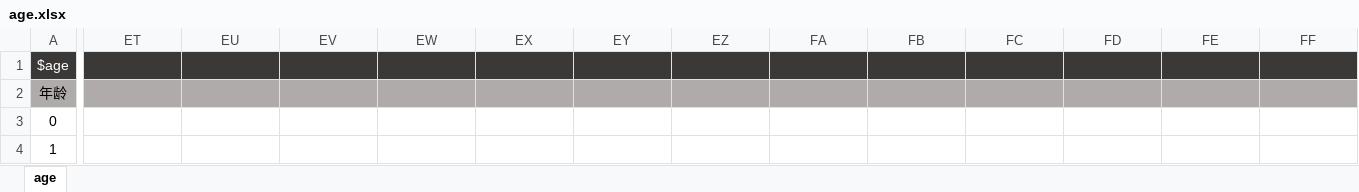
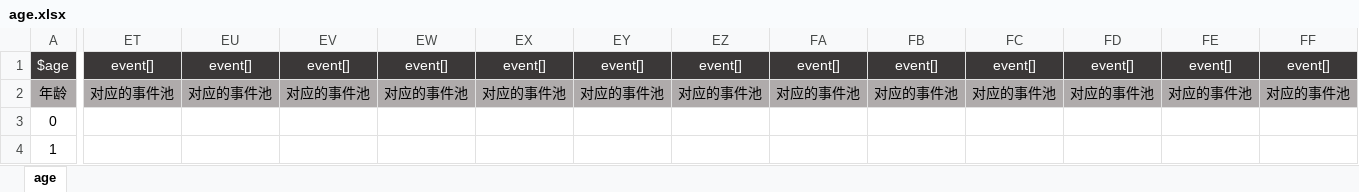
Before and after one commit to VickScarlet/lifeRestart, an Excel workbook: data/age.xlsx, sheet age, drawn as a sheet; only a part is shown, gaps mark what is left out; values as stored, in another font and other column widths than the file's, no borders; the diff covers the shown part only; the diff names each change by its address in the sheet, - before the commit and + after, or states it on an @@ line.

Commit message:
update data

```diff
--- a/data/age.xlsx (sheet age)
+++ b/data/age.xlsx (sheet age)
-ET1: (empty)
+ET1: event[]
-EU1: (empty)
+EU1: event[]
-EV1: (empty)
+EV1: event[]
-EW1: (empty)
+EW1: event[]
-EX1: (empty)
+EX1: event[]
-EY1: (empty)
+EY1: event[]
-EZ1: (empty)
+EZ1: event[]
-FA1: (empty)
+FA1: event[]
-FB1: (empty)
+FB1: event[]
-FC1: (empty)
+FC1: event[]
-FD1: (empty)
+FD1: event[]
-FE1: (empty)
+FE1: event[]
-FF1: (empty)
+FF1: event[]
-ET2: (empty)
+ET2: 对应的事件池
-EU2: (empty)
+EU2: 对应的事件池
-EV2: (empty)
+EV2: 对应的事件池
-EW2: (empty)
+EW2: 对应的事件池
-EX2: (empty)
+EX2: 对应的事件池
-EY2: (empty)
+EY2: 对应的事件池
-EZ2: (empty)
+EZ2: 对应的事件池
-FA2: (empty)
+FA2: 对应的事件池
-FB2: (empty)
+FB2: 对应的事件池
-FC2: (empty)
+FC2: 对应的事件池
-FD2: (empty)
+FD2: 对应的事件池
-FE2: (empty)
+FE2: 对应的事件池
-FF2: (empty)
+FF2: 对应的事件池
```
Also changed, not shown: 264 edited cells elsewhere in this sheet, 1 other file.
